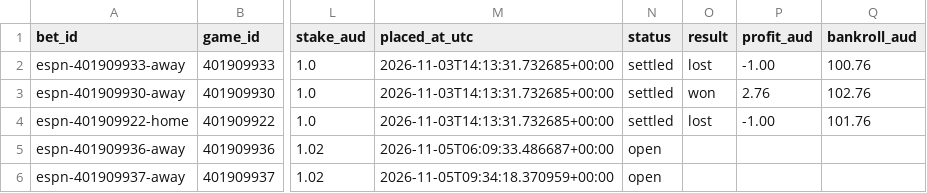
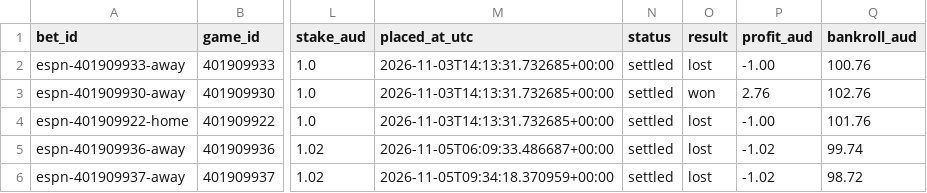
Before and after one commit to kensu-kimsu/nbamoneyprinter, a CSV file: paper_betting/ledger.csv, drawn as a sheet; only a part is shown, gaps mark what is left out; the diff names each change by its address in the sheet, - before the commit and + after, or states it on an @@ line.

```diff
--- a/paper_betting/ledger.csv
+++ b/paper_betting/ledger.csv
-N5:N6 (status): open
+N5:N6 (status): settled
-O5:O6 (result): (empty)
+O5:O6 (result): lost
-P5:P6 (profit_aud): (empty)
+P5:P6 (profit_aud): -1.02
-Q5 (bankroll_aud): (empty)
+Q5 (bankroll_aud): 99.74
-Q6 (bankroll_aud): (empty)
+Q6 (bankroll_aud): 98.72
```
